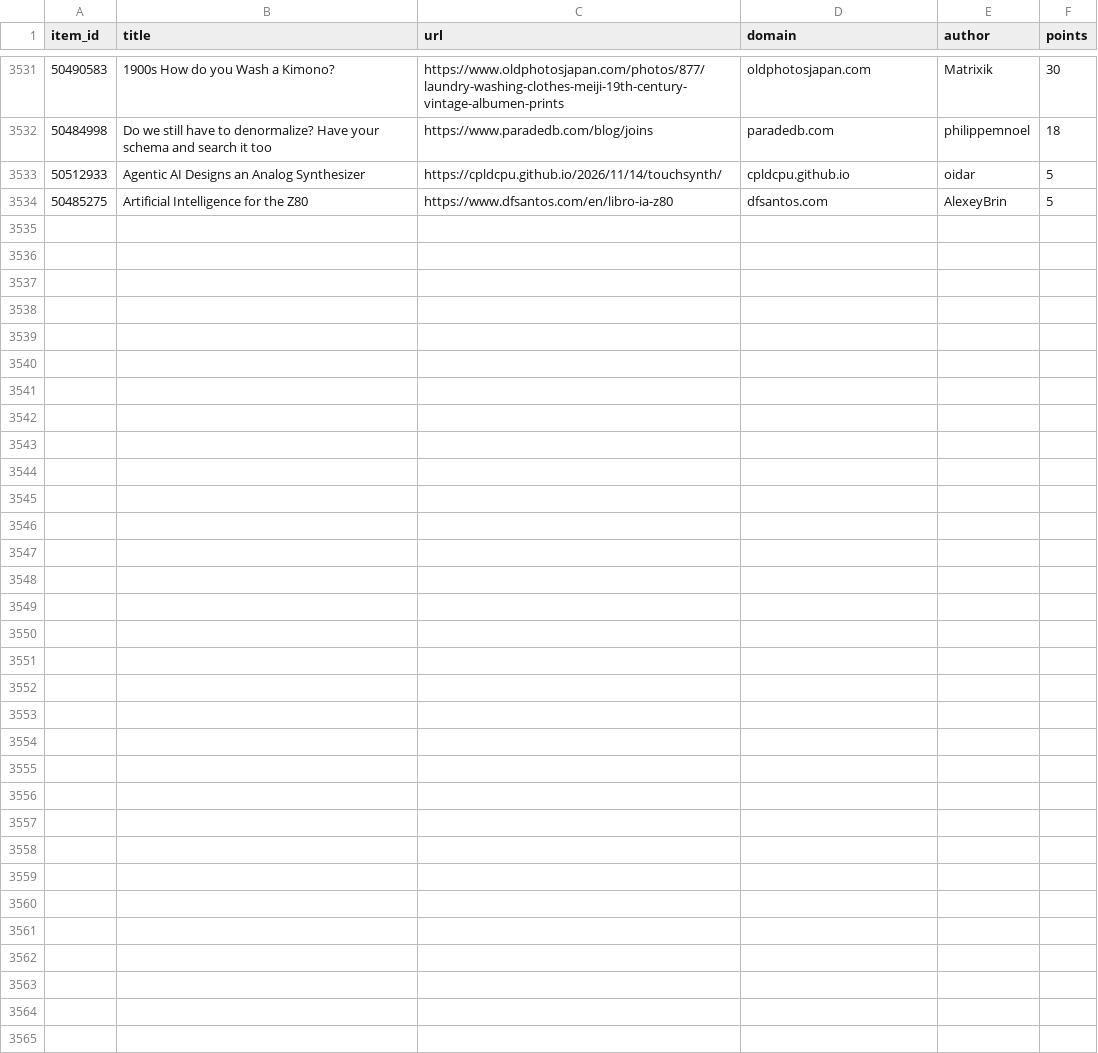
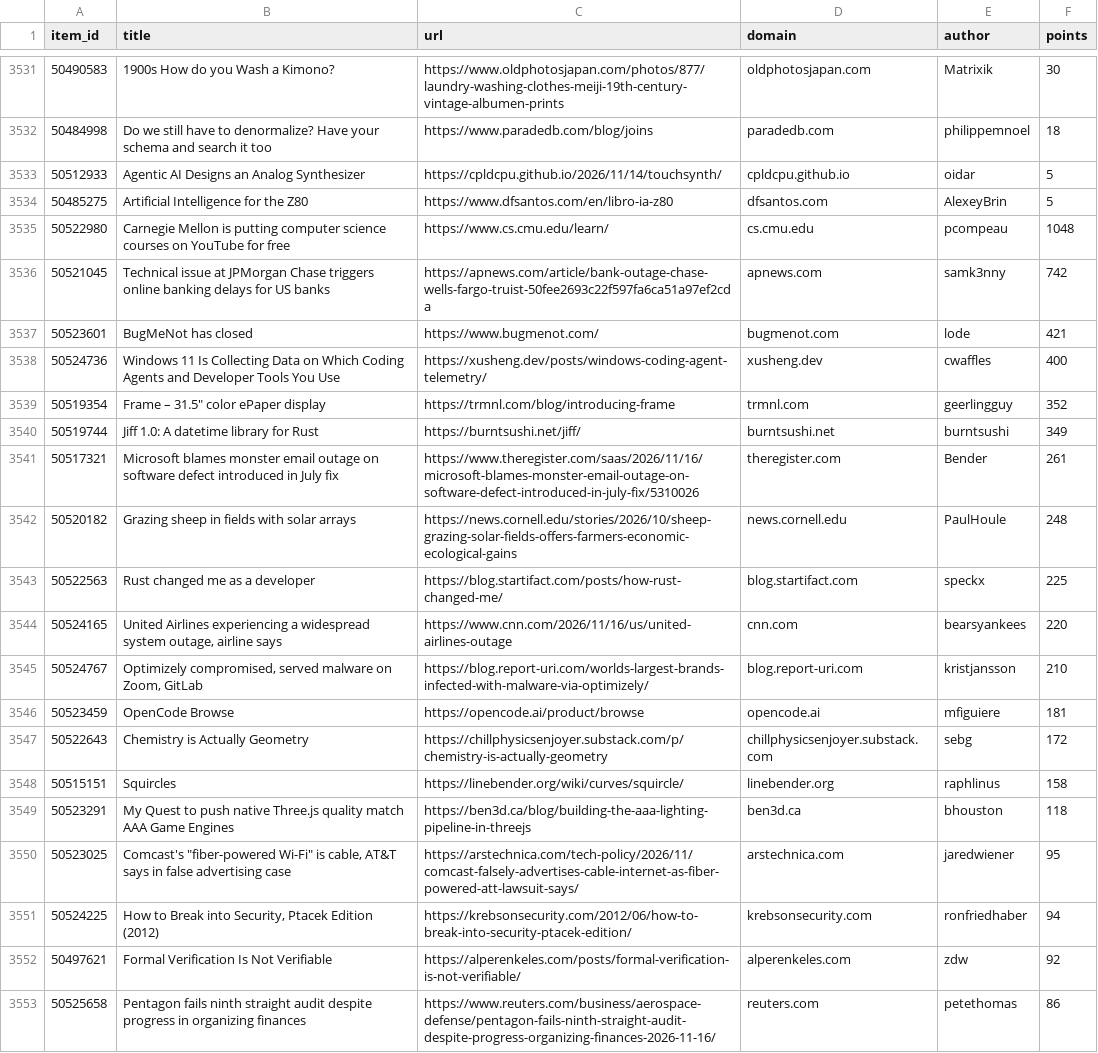
Before and after one commit to farajzada/cronos, a CSV file: data/hackernews.csv, drawn as a sheet; only a part is shown, gaps mark what is left out; the diff covers the shown part only; the diff names each change by its address in the sheet, - before the commit and + after, or states it on an @@ line.

```diff
--- a/data/hackernews.csv
+++ b/data/hackernews.csv
+row 3535: 50522980 | Carnegie Mellon is putting computer science courses on YouTube for free | https://www.cs.cmu.edu/learn/ | cs.cmu.edu | pcompeau | 1048
+row 3536: 50521045 | Technical issue at JPMorgan Chase triggers online banking delays for US banks | https://apnews.com/article/bank-outage-chase-wells-fargo-truist-50fee2693c22f597fa6ca51a97ef2cda | apnews.com | samk3nny | 742
+row 3537: 50523601 | BugMeNot has closed | https://www.bugmenot.com/ | bugmenot.com | lode | 421
+row 3538: 50524736 | Windows 11 Is Collecting Data on Which Coding Agents and Developer Tools You Use | https://xusheng.dev/posts/windows-coding-agent-telemetry/ | xusheng.dev | cwaffles | 400
+row 3539: 50519354 | Frame – 31.5" color ePaper display | https://trmnl.com/blog/introducing-frame | trmnl.com | geerlingguy | 352
+row 3540: 50519744 | Jiff 1.0: A datetime library for Rust | https://burntsushi.net/jiff/ | burntsushi.net | burntsushi | 349
+row 3541: 50517321 | Microsoft blames monster email outage on software defect introduced in July fix | https://www.theregister.com/saas/2026/11/16/microsoft-blames-monster-email-outage-on-software-defect-introduced-in-july-fix/5310026 | theregister.com | Bender | 261
+row 3542: 50520182 | Grazing sheep in fields with solar arrays | https://news.cornell.edu/stories/2026/10/sheep-grazing-solar-fields-offers-farmers-economic-ecological-gains | news.cornell.edu | PaulHoule | 248
+row 3543: 50522563 | Rust changed me as a developer | https://blog.startifact.com/posts/how-rust-changed-me/ | blog.startifact.com | speckx | 225
+row 3544: 50524165 | United Airlines experiencing a widespread system outage, airline says | https://www.cnn.com/2026/11/16/us/united-airlines-outage | cnn.com | bearsyankees | 220
+row 3545: 50524767 | Optimizely compromised, served malware on Zoom, GitLab | https://blog.report-uri.com/worlds-largest-brands-infected-with-malware-via-optimizely/ | blog.report-uri.com | kristjansson | 210
+row 3546: 50523459 | OpenCode Browse | https://opencode.ai/product/browse | opencode.ai | mfiguiere | 181
+row 3547: 50522643 | Chemistry is Actually Geometry | https://chillphysicsenjoyer.substack.com/p/chemistry-is-actually-geometry | chillphysicsenjoyer.substack.com | sebg | 172
+row 3548: 50515151 | Squircles | https://linebender.org/wiki/curves/squircle/ | linebender.org | raphlinus | 158
+row 3549: 50523291 | My Quest to push native Three.js quality match AAA Game Engines | https://ben3d.ca/blog/building-the-aaa-lighting-pipeline-in-threejs | ben3d.ca | bhouston | 118
+row 3550: 50523025 | Comcast's "fiber-powered Wi-Fi" is cable, AT&T says in false advertising case | https://arstechnica.com/tech-policy/2026/11/comcast-falsely-advertises-cable-internet-as-fiber-powered-att-lawsuit-says/ | arstechnica.com | jaredwiener | 95
+row 3551: 50524225 | How to Break into Security, Ptacek Edition (2012) | https://krebsonsecurity.com/2012/06/how-to-break-into-security-ptacek-edition/ | krebsonsecurity.com | ronfriedhaber | 94
+row 3552: 50497621 | Formal Verification Is Not Verifiable | https://alperenkeles.com/posts/formal-verification-is-not-verifiable/ | alperenkeles.com | zdw | 92
+row 3553: 50525658 | Pentagon fails ninth straight audit despite progress in organizing finances | https://www.reuters.com/business/aerospace-defense/pentagon-fails-ninth-straight-audit-despite-progress-organizing-finances-2026-11-16/ | reuters.com | petethomas | 86
```
Also changed, not shown: 11 added rows elsewhere in this file, 2 other files.
